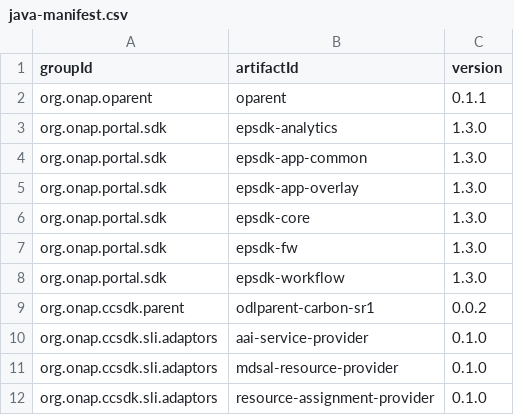
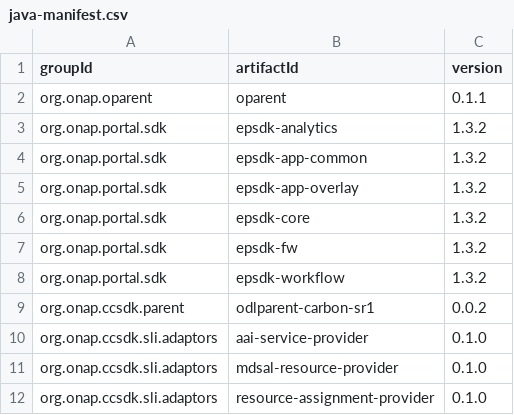
Before and after one commit to onap/integration, a CSV file: version-manifest/src/main/resources/java-manifest.csv, drawn as a sheet; only a part is shown.

```diff
--- a/version-manifest/src/main/resources/java-manifest.csv
+++ b/version-manifest/src/main/resources/java-manifest.csv
@@ -2,8 +2,8 @@ groupId,artifactId,version
 org.onap.oparent,oparent,0.1.1
-org.onap.portal.sdk,epsdk-analytics,1.3.0
-org.onap.portal.sdk,epsdk-app-common,1.3.0
-org.onap.portal.sdk,epsdk-app-overlay,1.3.0
-org.onap.portal.sdk,epsdk-core,1.3.0
-org.onap.portal.sdk,epsdk-fw,1.3.0
-org.onap.portal.sdk,epsdk-workflow,1.3.0
+org.onap.portal.sdk,epsdk-analytics,1.3.2
+org.onap.portal.sdk,epsdk-app-common,1.3.2
+org.onap.portal.sdk,epsdk-app-overlay,1.3.2
+org.onap.portal.sdk,epsdk-core,1.3.2
+org.onap.portal.sdk,epsdk-fw,1.3.2
+org.onap.portal.sdk,epsdk-workflow,1.3.2
 org.onap.ccsdk.parent,odlparent-carbon-sr1,0.0.2
```
Also changed, not shown: version-manifest/src/main/resources/docker-manifest.csv.
